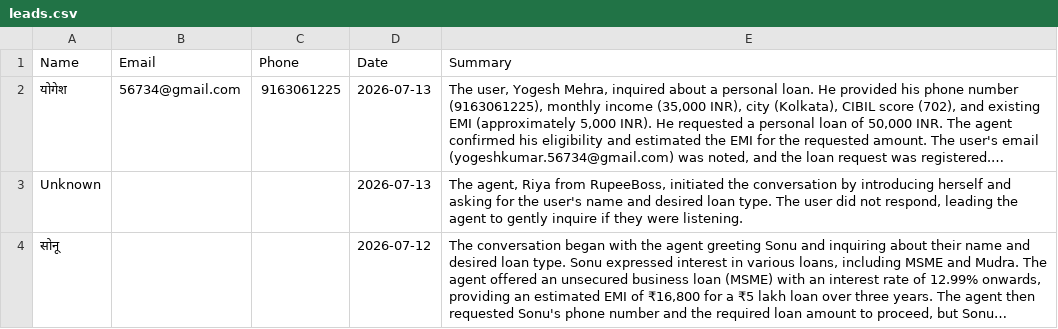
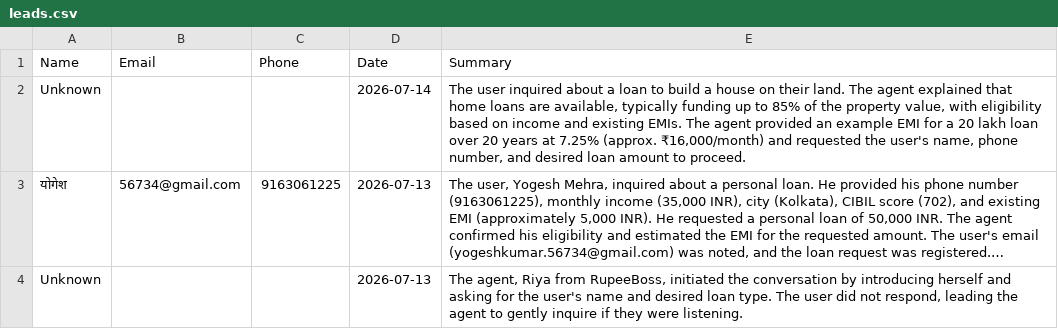
Before and after one commit to kamatanuj/rupeeboss-crm, a CSV file: leads.csv, drawn as a sheet; only a part is shown; the shorter side is filled out with more unchanged rows; long unchanged cells end in …; the diff names each change by its address in the sheet, - before the commit and + after, or states it on an @@ line.

Commit message:
Auto-update: Add new leads 2026-07-14_05:00

```diff
--- a/leads.csv
+++ b/leads.csv
+row 2: Unknown |  |  | 2026-07-14 | The user inquired about a loan to build a house on their land. The agent explained that home loans are available, typically funding up to 85% of the property value, with eligibility based on income and existing EMIs. The agent provided an example EMI for a 20 lakh loan over 20 years at 7.25% (approx. ₹16,000/month) and requested the user's name, phone number, and desired loan amount to proceed.
```
Also changed, not shown: 1 other file.
